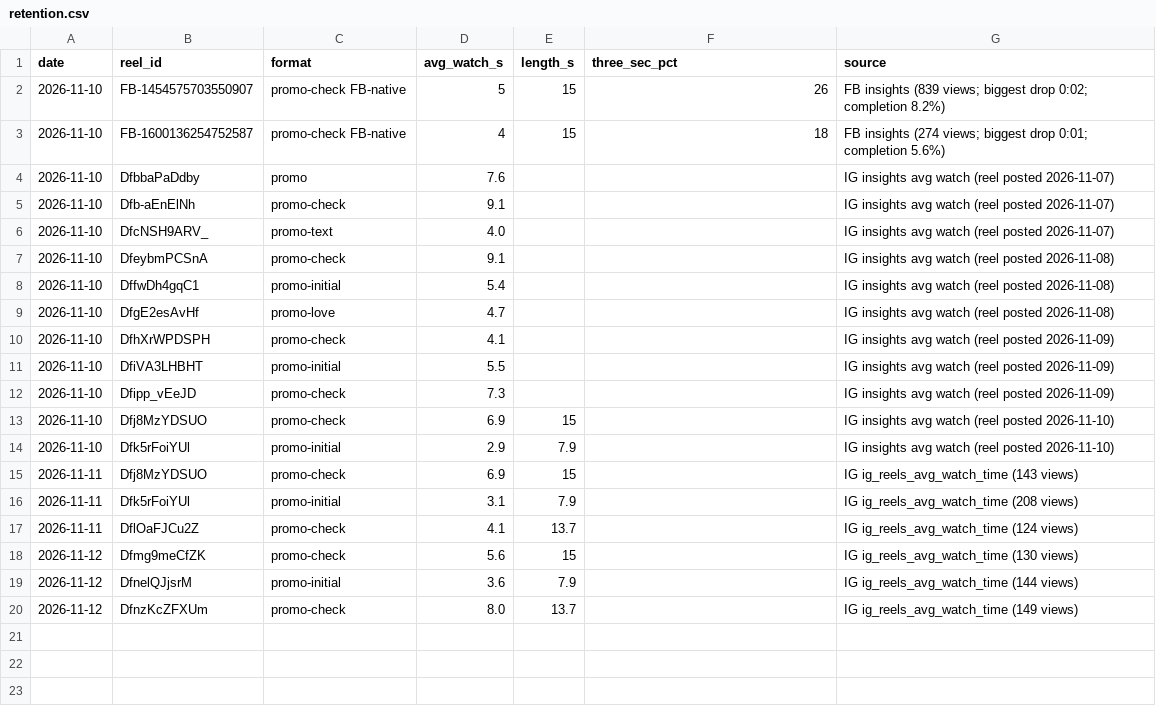
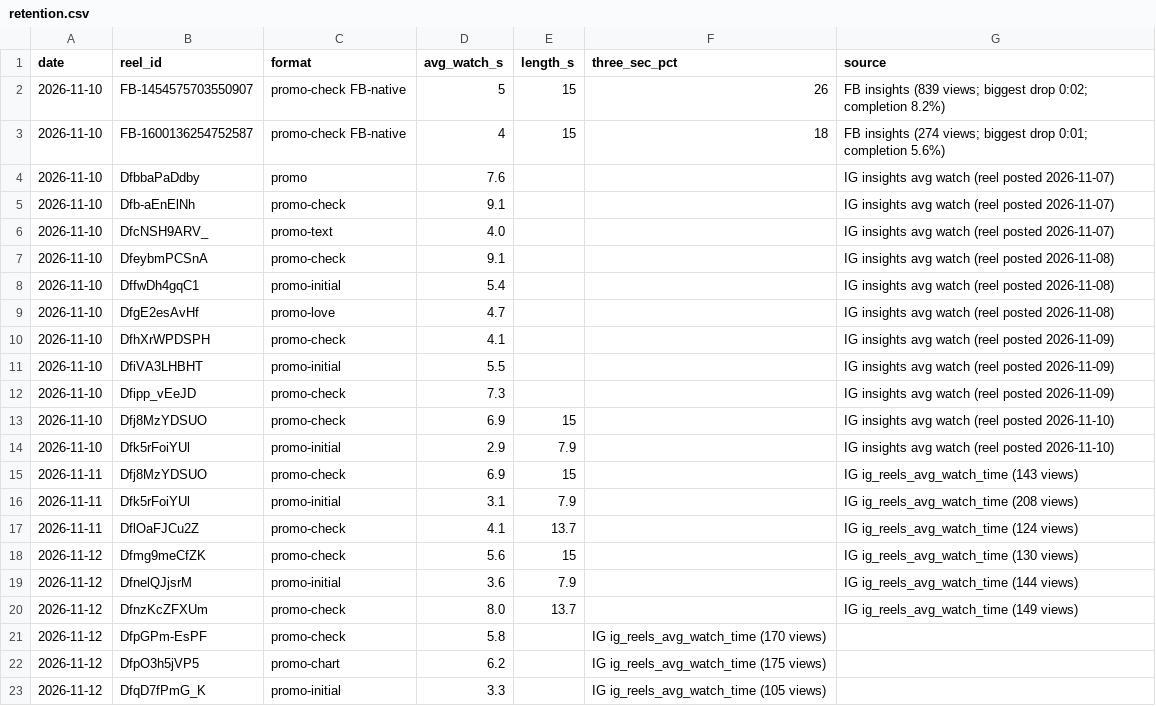
Before and after one commit to newnagiajnala-dotcom/soulmatesigns-system, a CSV file: data/retention.csv, drawn as a sheet.

```diff
--- a/data/retention.csv
+++ b/data/retention.csv
@@ -20 +20,4 @@ date,reel_id,format,avg_watch_s,length_s,three_sec_pct,source
 2026-11-12,DfnzKcZFXUm,promo-check,8.0,13.7,,IG ig_reels_avg_watch_time (149 views)
+2026-11-12,DfpGPm-EsPF,promo-check,5.8,,IG ig_reels_avg_watch_time (170 views)
+2026-11-12,DfpO3h5jVP5,promo-chart,6.2,,IG ig_reels_avg_watch_time (175 views)
+2026-11-12,DfqD7fPmG_K,promo-initial,3.3,,IG ig_reels_avg_watch_time (105 views)
```
Also changed, not shown: data/followers.csv, data/performance.csv, 1 other file.
